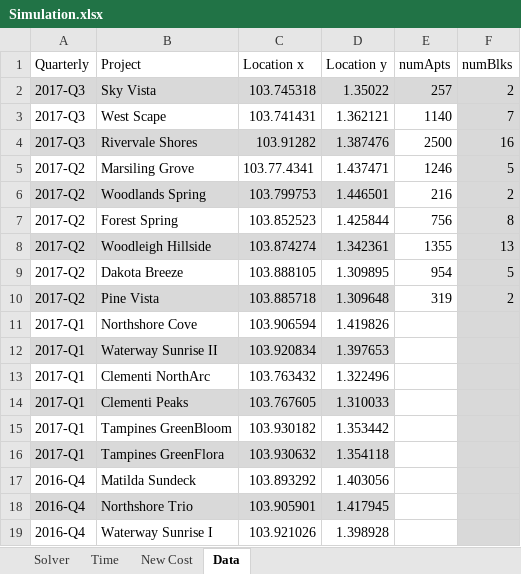
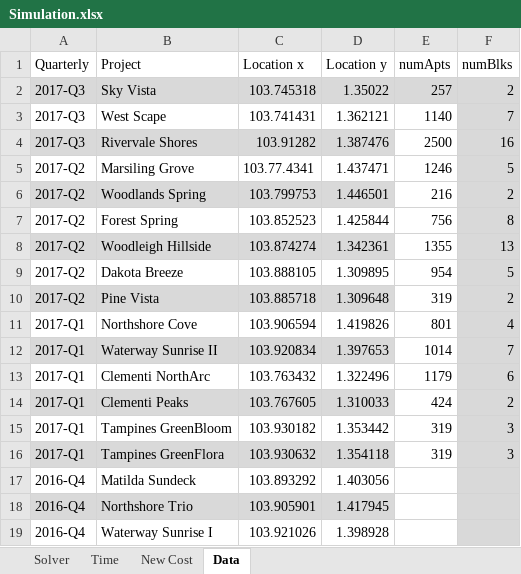
Before and after one commit to hovinh/HDB-Simulation, an Excel workbook: document/Simulation.xlsx, sheet Data, drawn as a sheet; only a part is shown; values as stored, in another font and other column widths than the file's, no borders; table styles not drawn; the diff names each change by its address in the sheet, - before the commit and + after, or states it on an @@ line.

```diff
--- a/document/Simulation.xlsx (sheet Data)
+++ b/document/Simulation.xlsx (sheet Data)
-E11 (numApts): (empty)
+E11 (numApts): 801
-F11 (numBlks): (empty)
+F11 (numBlks): 4
-E12 (numApts): (empty)
+E12 (numApts): 1014
-F12 (numBlks): (empty)
+F12 (numBlks): 7
-E13 (numApts): (empty)
+E13 (numApts): 1179
-F13 (numBlks): (empty)
+F13 (numBlks): 6
-E14 (numApts): (empty)
+E14 (numApts): 424
-F14 (numBlks): (empty)
+F14 (numBlks): 2
-E15:E16 (numApts): (empty)
+E15:E16 (numApts): 319
-F15:F16 (numBlks): (empty)
+F15:F16 (numBlks): 3
```
Also changed, not shown: sheet Solver, document/Sales Launch.xlsx, 2 other files.
